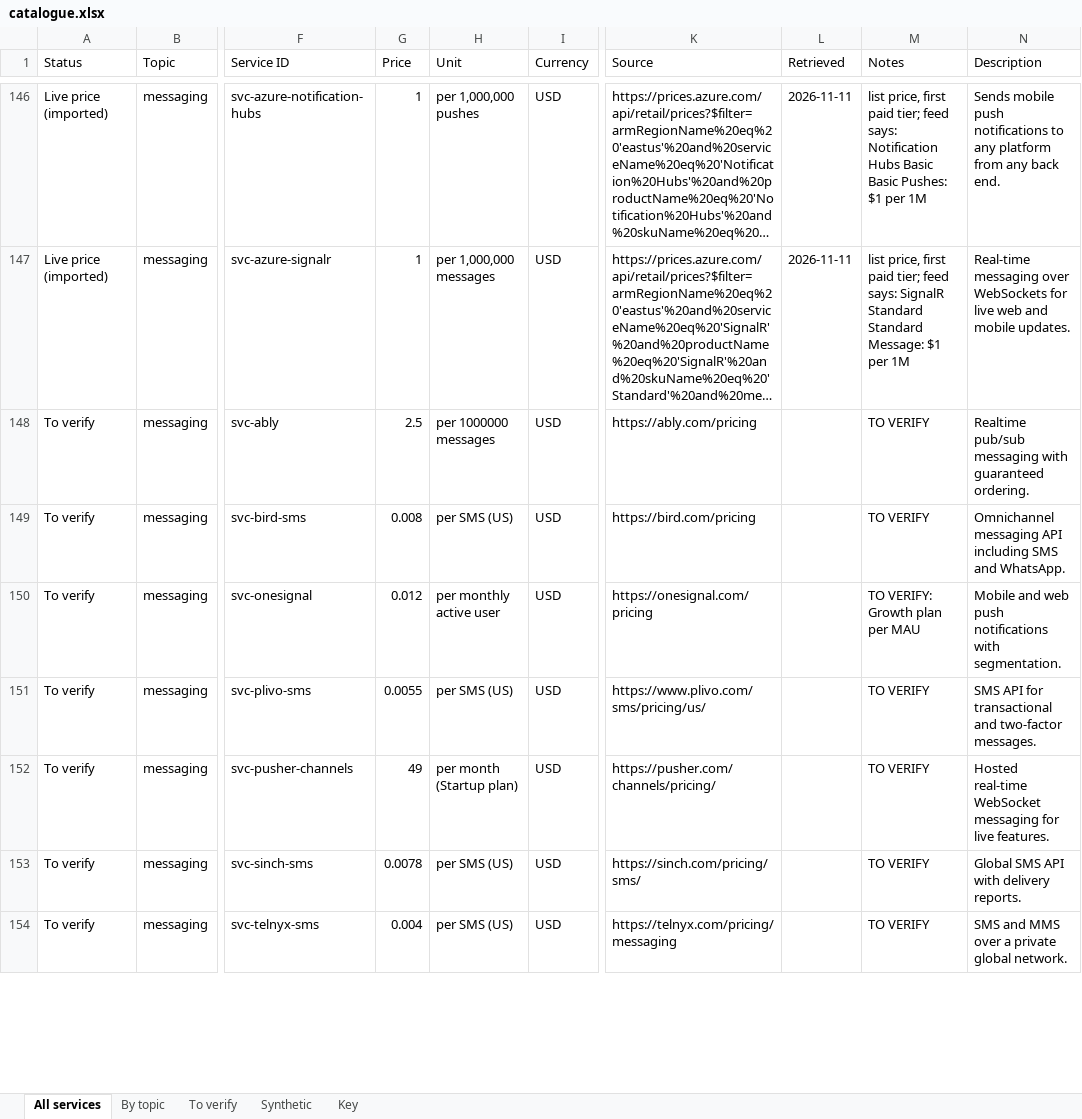
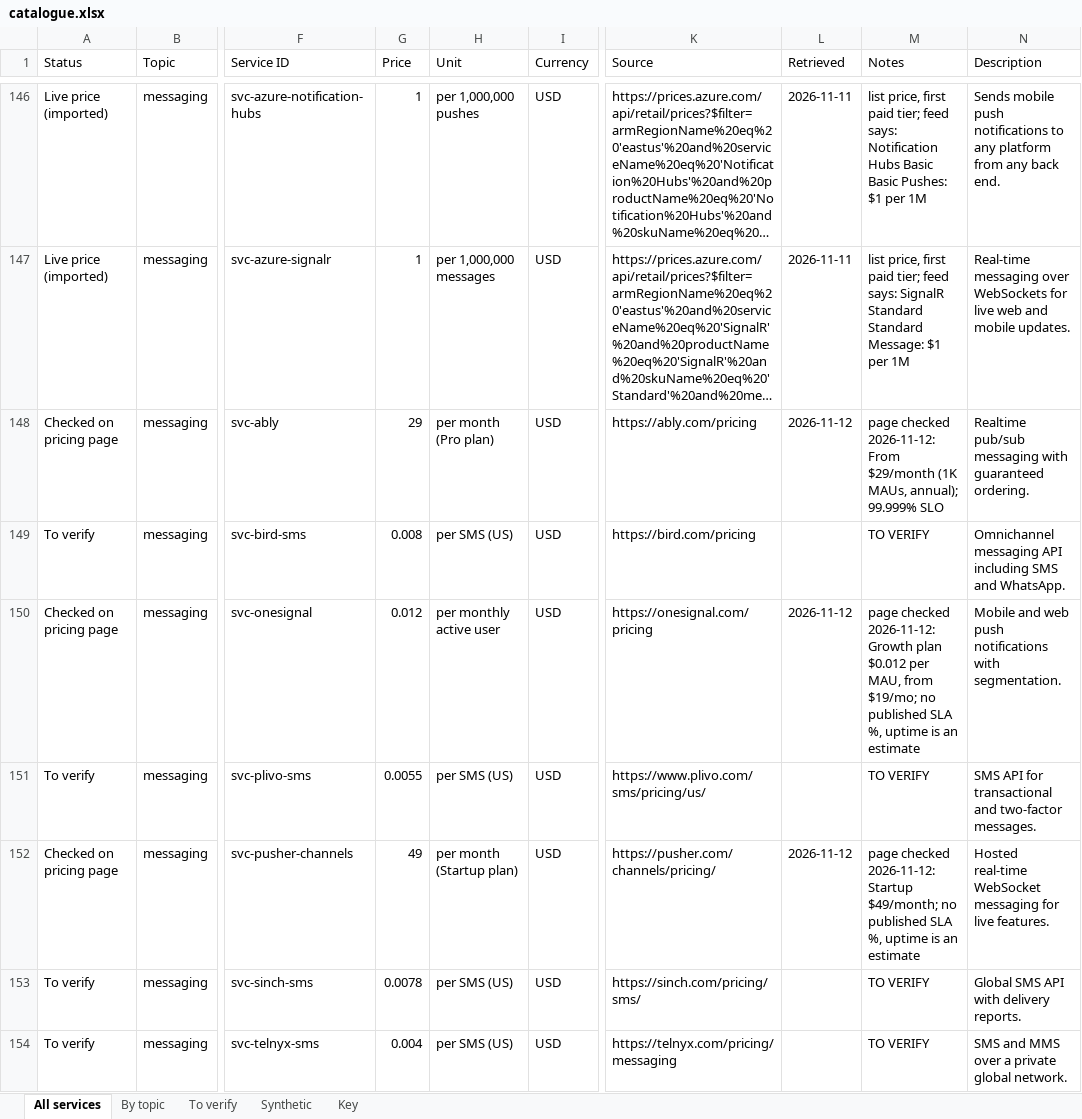
Before and after one commit to Hikunokyojin/SAGE_Cloud_Project_2026, an Excel workbook: data/catalogue.xlsx, sheet All services, drawn as a sheet; only a part is shown, gaps mark what is left out; long unchanged cells end in …; values as stored, in another font and other column widths than the file's, no cell formats; the diff covers the shown part only; the diff names each change by its address in the sheet, - before the commit and + after, or states it on an @@ line.

Commit message:
data(catalogue): 74 third-party services checked against their pricing pages and ingested (160 real)

```diff
--- a/data/catalogue.xlsx (sheet All services)
+++ b/data/catalogue.xlsx (sheet All services)
-A148 (Status): To verify
+A148 (Status): Checked on pricing page
-G148 (Price): 2.5
+G148 (Price): 29
-H148 (Unit): per 1000000 messages
+H148 (Unit): per month (Pro plan)
-L148 (Retrieved): (empty)
+L148 (Retrieved): 2026-11-12
-M148 (Notes): TO VERIFY
+M148 (Notes): page checked 2026-11-12: From $29/month (1K MAUs, annual); 99.999% SLO
-A150 (Status): To verify
+A150 (Status): Checked on pricing page
-L150 (Retrieved): (empty)
+L150 (Retrieved): 2026-11-12
-M150 (Notes): TO VERIFY: Growth plan per MAU
+M150 (Notes): page checked 2026-11-12: Growth plan $0.012 per MAU, from $19/mo; no published SLA %, uptime is an estimate
-A152 (Status): To verify
+A152 (Status): Checked on pricing page
-L152 (Retrieved): (empty)
+L152 (Retrieved): 2026-11-12
-M152 (Notes): TO VERIFY
+M152 (Notes): page checked 2026-11-12: Startup $49/month; no published SLA %, uptime is an estimate
```
Also changed, not shown: 286 edited cells elsewhere in this sheet, sheet To verify, sheet Key, cell formats, 3 other files.
